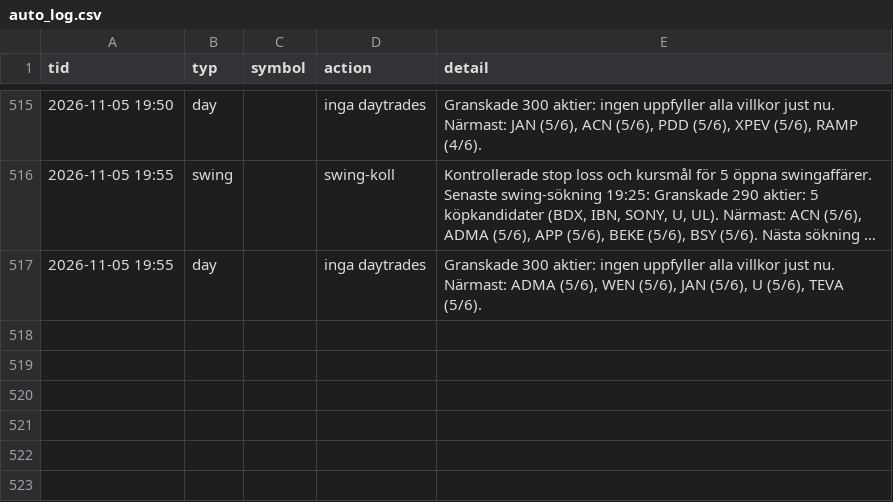
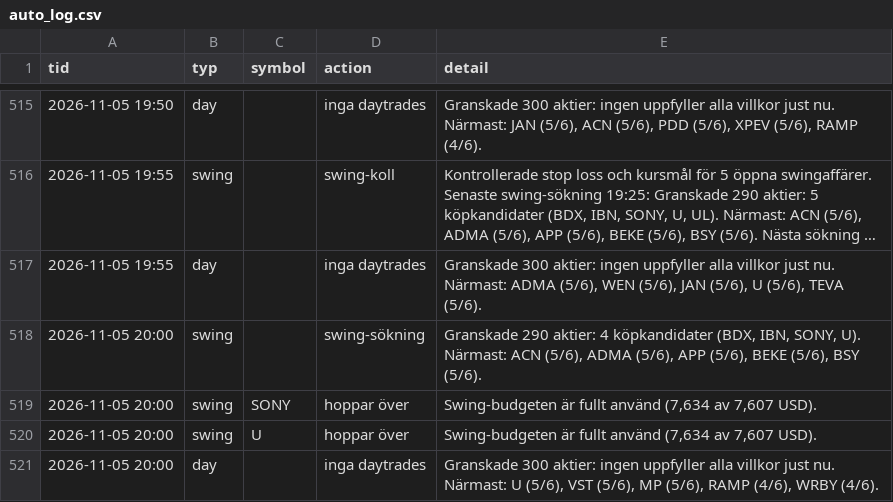
Before and after one commit to danielsorting/us_trading_platform_v2, a CSV file: paper/auto_log.csv, drawn as a sheet; only a part is shown, gaps mark what is left out; long unchanged cells end in ….

```diff
--- a/paper/auto_log.csv
+++ b/paper/auto_log.csv
@@ -517 +517,5 @@ tid,typ,symbol,action,detail
 2026-11-05 19:55,day,,inga daytrades,"Granskade 300 aktier: ingen uppfyller alla villkor just nu. Närmast: ADMA (5/6), WEN (5/6), JAN (5/6), U (5/6), TEVA (5/6)."
+2026-11-05 20:00,swing,,swing-sökning,"Granskade 290 aktier: 4 köpkandidater (BDX, IBN, SONY, U). Närmast: ACN (5/6), ADMA (5/6), APP (5/6), BEKE (5/6), BSY (5/6)."
+2026-11-05 20:00,swing,SONY,hoppar över,"Swing-budgeten är fullt använd (7,634 av 7,607 USD)."
+2026-11-05 20:00,swing,U,hoppar över,"Swing-budgeten är fullt använd (7,634 av 7,607 USD)."
+2026-11-05 20:00,day,,inga daytrades,"Granskade 300 aktier: ingen uppfyller alla villkor just nu. Närmast: U (5/6), VST (5/6), MP (5/6), RAMP (4/6), WRBY (4/6)."
```
Also changed, not shown: 1 other file.
